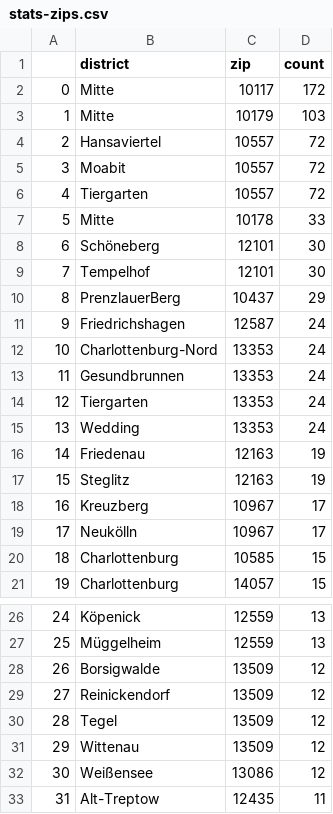
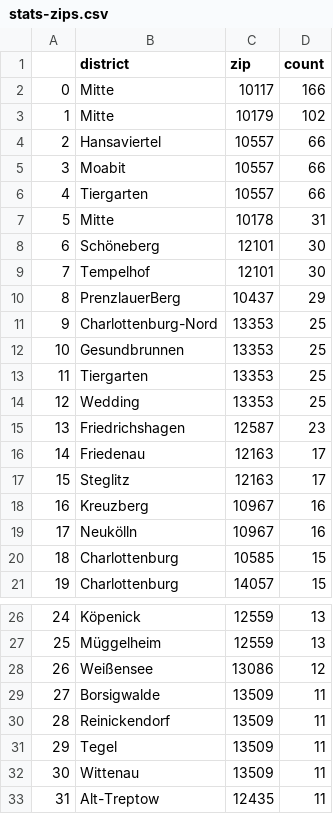
Before and after one commit to demodiff/berlin, a CSV file: data/stats-zips.csv, drawn as a sheet; only a part is shown, gaps mark what is left out; removed rows and columns are numbered as before the commit, all else as after; the diff covers the shown part only; the diff names each change by its address in the sheet, - before the commit and + after, or states it on an @@ line.

```diff
--- a/data/stats-zips.csv
+++ b/data/stats-zips.csv
-D2 (count): 172
+D2 (count): 166
-D3 (count): 103
+D3 (count): 102
-D4:D6 (count): 72
+D4:D6 (count): 66
-D7 (count): 33
+D7 (count): 31
-row 11: 9 | Friedrichshagen | 12587 | 24
@@ column A renumbered from row 11 down @@
-D11:D14 (count): 24
+D11:D14 (count): 25
+row 15: 13 | Friedrichshagen | 12587 | 23
-D16:D17 (count): 19
+D16:D17 (count): 17
-D18:D19 (count): 17
+D18:D19 (count): 16
-row 28: 26 | Borsigwalde | 13509 | 12
-row 29: 27 | Reinickendorf | 13509 | 12
-row 30: 28 | Tegel | 13509 | 12
-row 31: 29 | Wittenau | 13509 | 12
+row 29: 27 | Borsigwalde | 13509 | 11
+row 30: 28 | Reinickendorf | 13509 | 11
+row 31: 29 | Tegel | 13509 | 11
+row 32: 30 | Wittenau | 13509 | 11
```
Also changed, not shown: 3 added rows, 4 removed rows and 2 moved rows elsewhere in this file, 1 other file.
